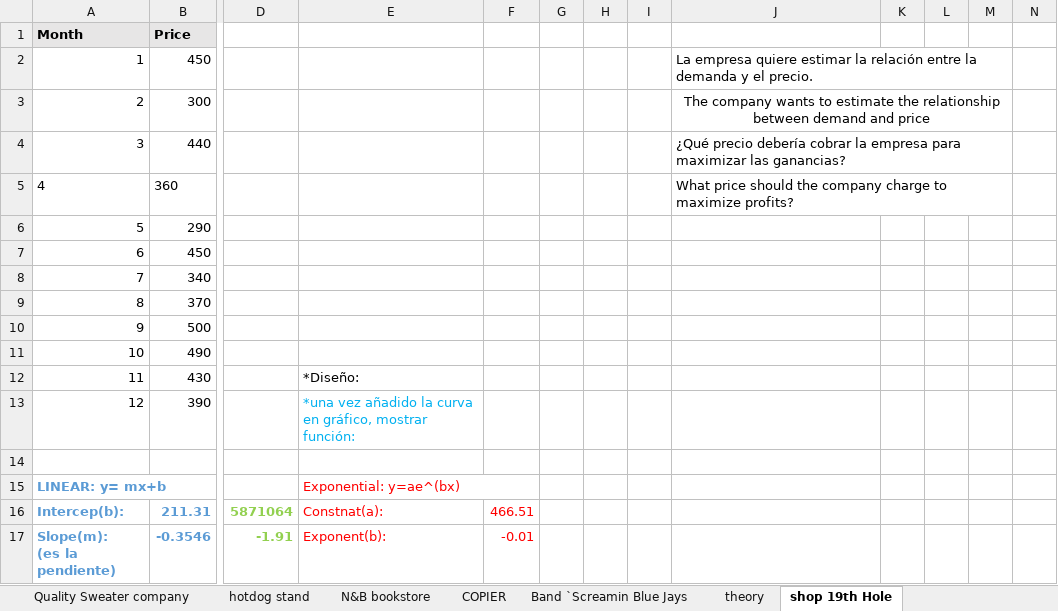
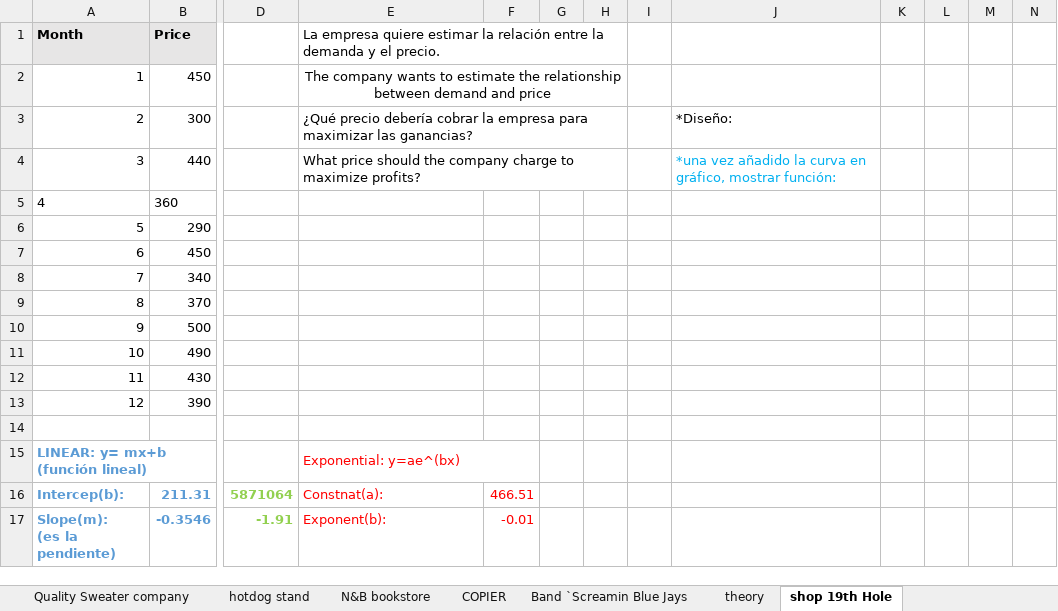
Before and after one commit to MARTAMM77/Excel_proyects_mathematical_optimization_modeling, an Excel workbook: Excel_proyects_BI.xlsx, sheet shop 19th Hole, drawn as a sheet; only a part is shown, gaps mark what is left out; values as stored, in another font and other column widths than the file's, no borders; charts and pictures and conditional formats not drawn; the diff names each change by its address in the sheet, - before the commit and + after, or states it on an @@ line.

```diff
--- a/Excel_proyects_BI.xlsx (sheet shop 19th Hole)
+++ b/Excel_proyects_BI.xlsx (sheet shop 19th Hole)
-E1: (empty)
+E1: La empresa quiere estimar la relación entre la demanda y el precio.
+E1:H1 merged
-E2: (empty)
+E2: The company wants to estimate the relationship between demand and price
+E2:H2 merged
-J2: La empresa quiere estimar la relación entre la demanda y el precio.
+J2: (empty)
-J2:M2 merged
-E3: (empty)
+E3: ¿Qué precio debería cobrar la empresa para maximizar las ganancias?
+E3:H3 merged
-J3: The company wants to estimate the relationship between demand and price
+J3: *Diseño:
-J3 alignment: center
+J3 alignment: left
-J3:M3 merged
-E4: (empty)
+E4: What price should the company charge to maximize profits?
+E4:H4 merged
-J4: ¿Qué precio debería cobrar la empresa para maximizar las ganancias?
+J4: *una vez añadido la curva en gráfico, mostrar función:
-J4 text colour: black
+J4 text colour: #00B0F0
-J4:M4 merged
-J5: What price should the company charge to maximize profits?
+J5: (empty)
-J5:M5 merged
-E12: *Diseño:
+E12: (empty)
-E13: *una vez añadido la curva en gráfico, mostrar función:
+E13: (empty)
-A15 (Month): LINEAR: y= mx+b
+A15 (Month): LINEAR: y= mx+b (función lineal)
```
Also changed, not shown: charts or pictures, 2 other files.
